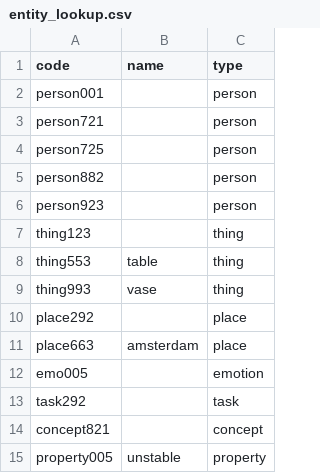
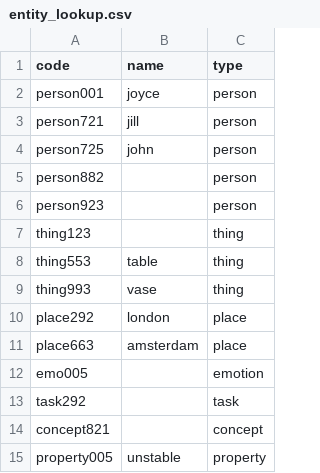
Before and after one commit to PyramidAGI/twin_df_app, a CSV file: data/entity_lookup.csv, drawn as a sheet.

```diff
--- a/data/entity_lookup.csv
+++ b/data/entity_lookup.csv
@@ -1,5 +1,5 @@
 code;name;type
-person001;;person
-person721;;person
-person725;;person
+person001;joyce;person
+person721;jill;person
+person725;john;person
 person882;;person
@@ -9,3 +9,3 @@ thing553;table;thing
 thing993;vase;thing
-place292;;place
+place292;london;place
 place663;amsterdam;place
```
Also changed, not shown: 1 other file.
